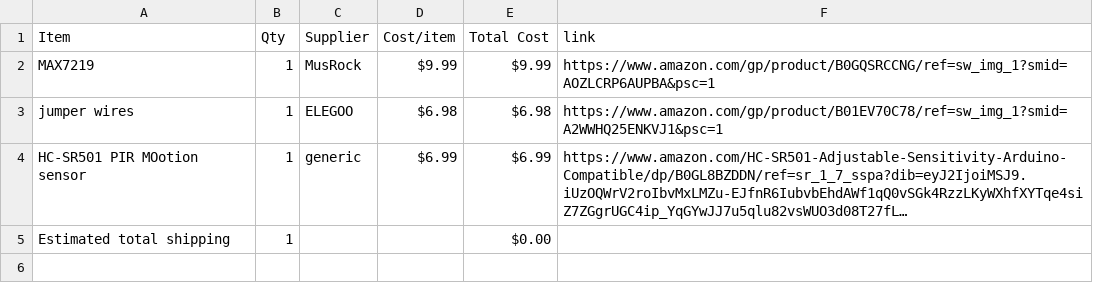
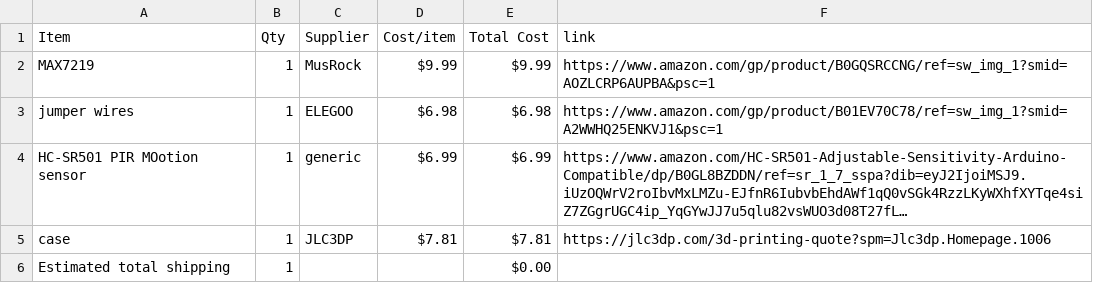
Before and after one commit to layanyassin16-cloud/display, a CSV file: BOM.csv, drawn as a sheet; long unchanged cells end in …; the diff names each change by its address in the sheet, - before the commit and + after, or states it on an @@ line.

Commit message:
Sync Displays from Half Life

```diff
--- a/BOM.csv
+++ b/BOM.csv
+row 5: case | 1 | JLC3DP | $7.81 | $7.81 | https://jlc3dp.com/3d-printing-quote?spm=Jlc3dp.Homepage.1006
```
